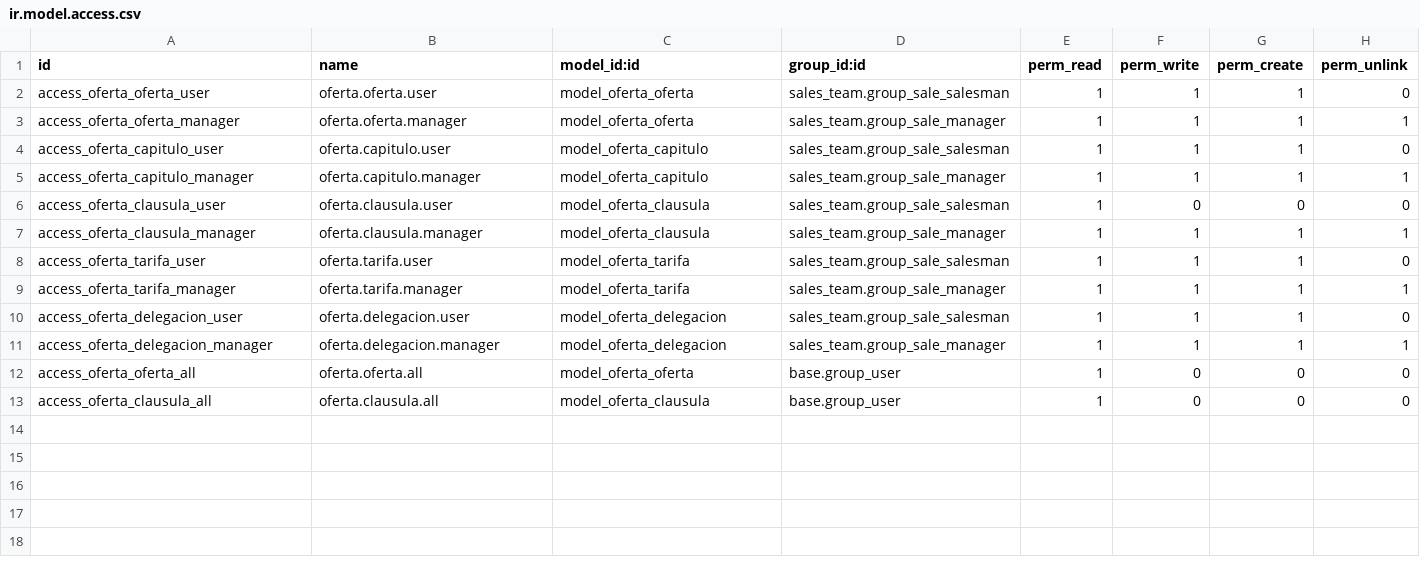
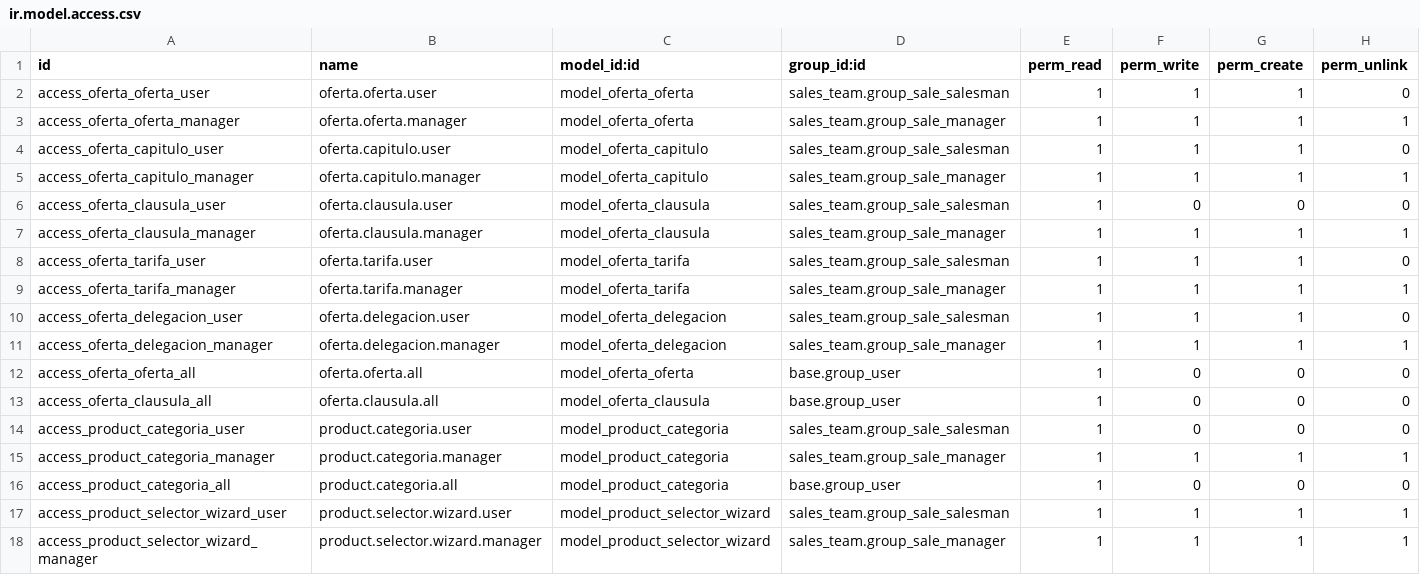
Before and after one commit to RodrigoCanteraYepes/Sermaco-Facturacion, a CSV file: security/ir.model.access.csv, drawn as a sheet.

Commit message:
Implementado sistema de filtrado por categorías para módulo de ventas
- Agregado modelo product.categoria con categorías fijas
- Implementado wizard de selección de productos
- Creadas vistas Kanban para filtrado visual
- Agregados menús en módulo de Ventas
- Configurados permisos de seguridad

```diff
--- a/security/ir.model.access.csv
+++ b/security/ir.model.access.csv
@@ -13 +13,6 @@ access_oferta_oferta_all,oferta.oferta.all,model_oferta_oferta,base.group_user,1
 access_oferta_clausula_all,oferta.clausula.all,model_oferta_clausula,base.group_user,1,0,0,0
+access_product_categoria_user,product.categoria.user,model_product_categoria,sales_team.group_sale_salesman,1,0,0,0
+access_product_categoria_manager,product.categoria.manager,model_product_categoria,sales_team.group_sale_manager,1,1,1,1
+access_product_categoria_all,product.categoria.all,model_product_categoria,base.group_user,1,0,0,0
+access_product_selector_wizard_user,product.selector.wizard.user,model_product_selector_wizard,sales_team.group_sale_salesman,1,1,1,1
+access_product_selector_wizard_manager,product.selector.wizard.manager,model_product_selector_wizard,sales_team.group_sale_manager,1,1,1,1
```
Also changed, not shown: 9 other files.
